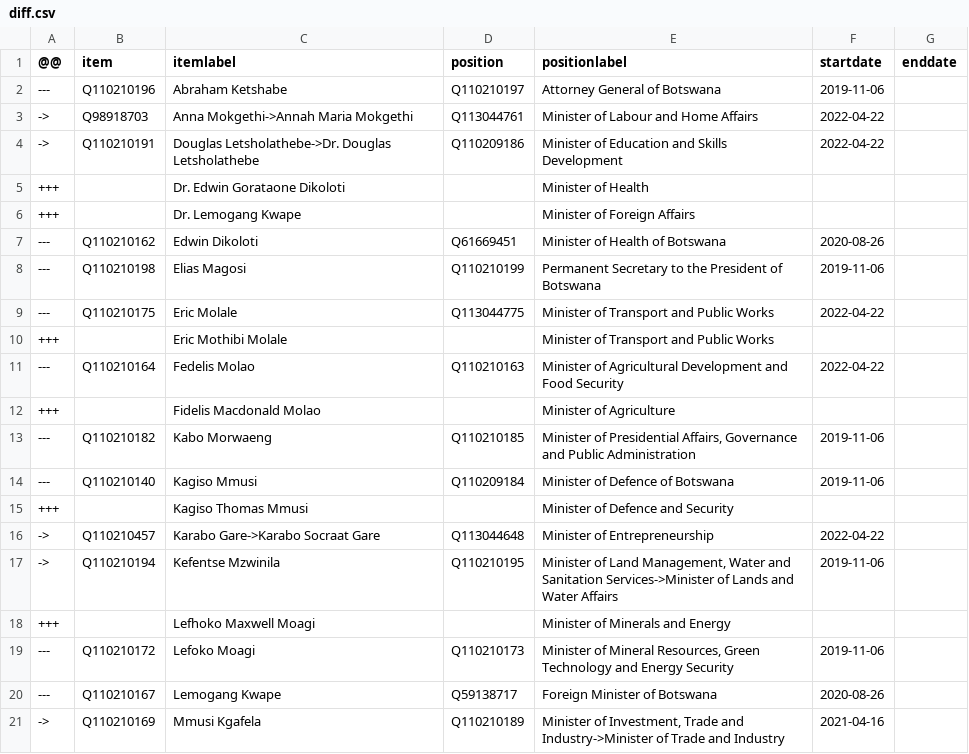
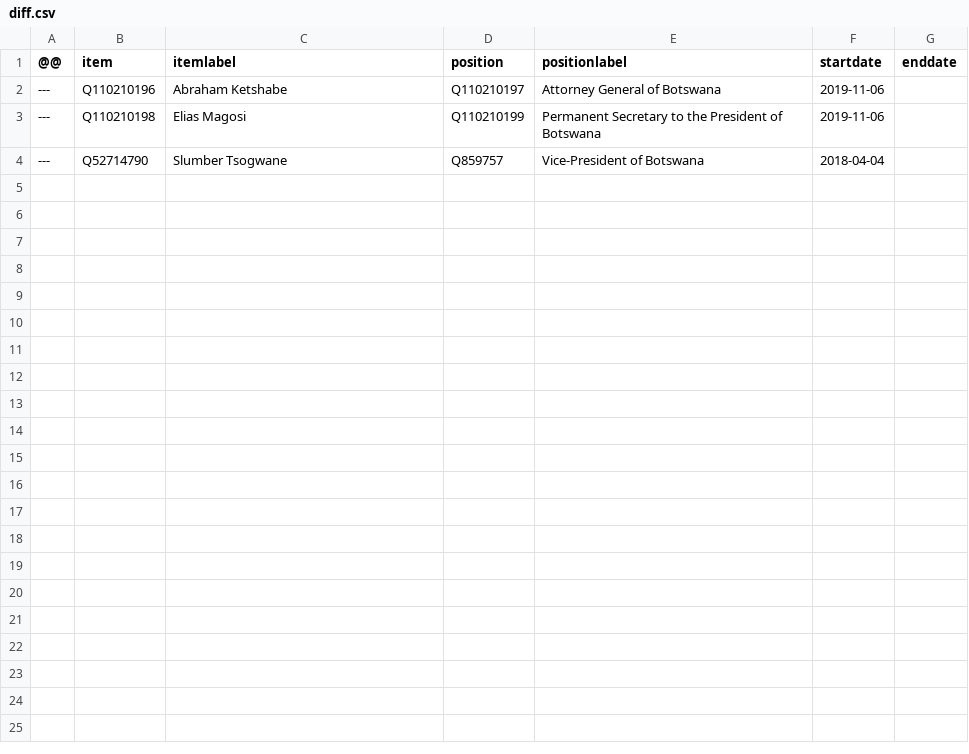
Before and after one commit to every-politician-scrapers/botswana-ministers, a CSV file: sources/official/diff.csv, drawn as a sheet; only a part is shown; the shorter side is filled out with more unchanged rows; the diff covers the shown part only; the diff names each change by its address in the sheet, - before the commit and + after, or states it on an @@ line.

```diff
--- a/sources/official/diff.csv
+++ b/sources/official/diff.csv
-row 3: -> | Q98918703 | Anna Mokgethi->Annah Maria Mokgethi | Q113044761 | Minister of Labour and Home Affairs | 2022-04-22
-row 4: -> | Q110210191 | Douglas Letsholathebe->Dr. Douglas Letsholathebe | Q110209186 | Minister of Education and Skills Development | 2022-04-22
-row 5: +++ |  | Dr. Edwin Gorataone Dikoloti |  | Minister of Health
-row 6: +++ |  | Dr. Lemogang Kwape |  | Minister of Foreign Affairs
-row 7: --- | Q110210162 | Edwin Dikoloti | Q61669451 | Minister of Health of Botswana | 2020-08-26
-row 9: --- | Q110210175 | Eric Molale | Q113044775 | Minister of Transport and Public Works | 2022-04-22
-row 10: +++ |  | Eric Mothibi Molale |  | Minister of Transport and Public Works
-row 11: --- | Q110210164 | Fedelis Molao | Q110210163 | Minister of Agricultural Development and Food Security | 2022-04-22
-row 12: +++ |  | Fidelis Macdonald Molao |  | Minister of Agriculture
-row 13: --- | Q110210182 | Kabo Morwaeng | Q110210185 | Minister of Presidential Affairs, Governance and Public Administration | 2019-11-06
-row 14: --- | Q110210140 | Kagiso Mmusi | Q110209184 | Minister of Defence of Botswana | 2019-11-06
-row 15: +++ |  | Kagiso Thomas Mmusi |  | Minister of Defence and Security
-row 16: -> | Q110210457 | Karabo Gare->Karabo Socraat Gare | Q113044648 | Minister of Entrepreneurship | 2022-04-22
-row 17: -> | Q110210194 | Kefentse Mzwinila | Q110210195 | Minister of Land Management, Water and Sanitation Services->Minister of Lands and Water Affairs | 2019-11-06
-row 18: +++ |  | Lefhoko Maxwell Moagi |  | Minister of Minerals and Energy
-row 19: --- | Q110210172 | Lefoko Moagi | Q110210173 | Minister of Mineral Resources, Green Technology and Energy Security | 2019-11-06
-row 20: --- | Q110210167 | Lemogang Kwape | Q59138717 | Foreign Minister of Botswana | 2020-08-26
-row 21: -> | Q110210169 | Mmusi Kgafela | Q110210189 | Minister of Investment, Trade and Industry->Minister of Trade and Industry | 2021-04-16
```
Also changed, not shown: 9 removed rows elsewhere in this file, sources/official/wikidata.csv.
